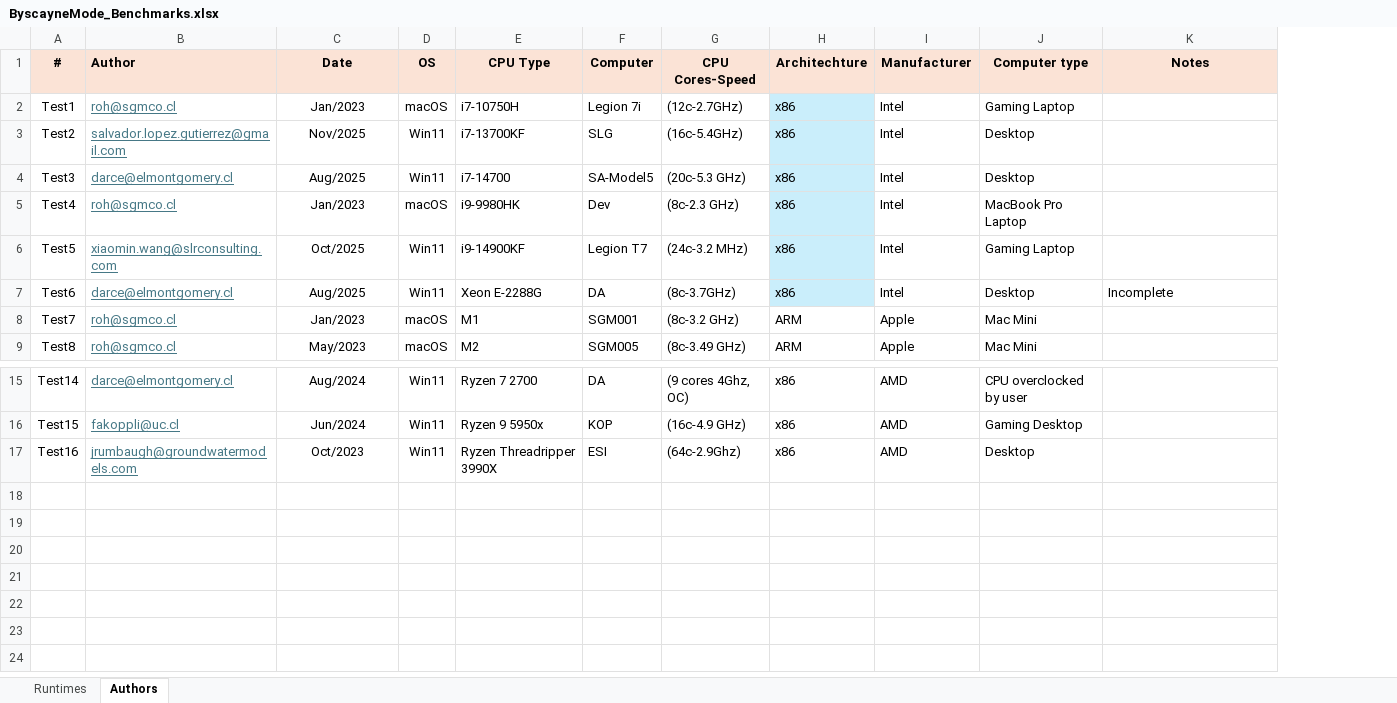
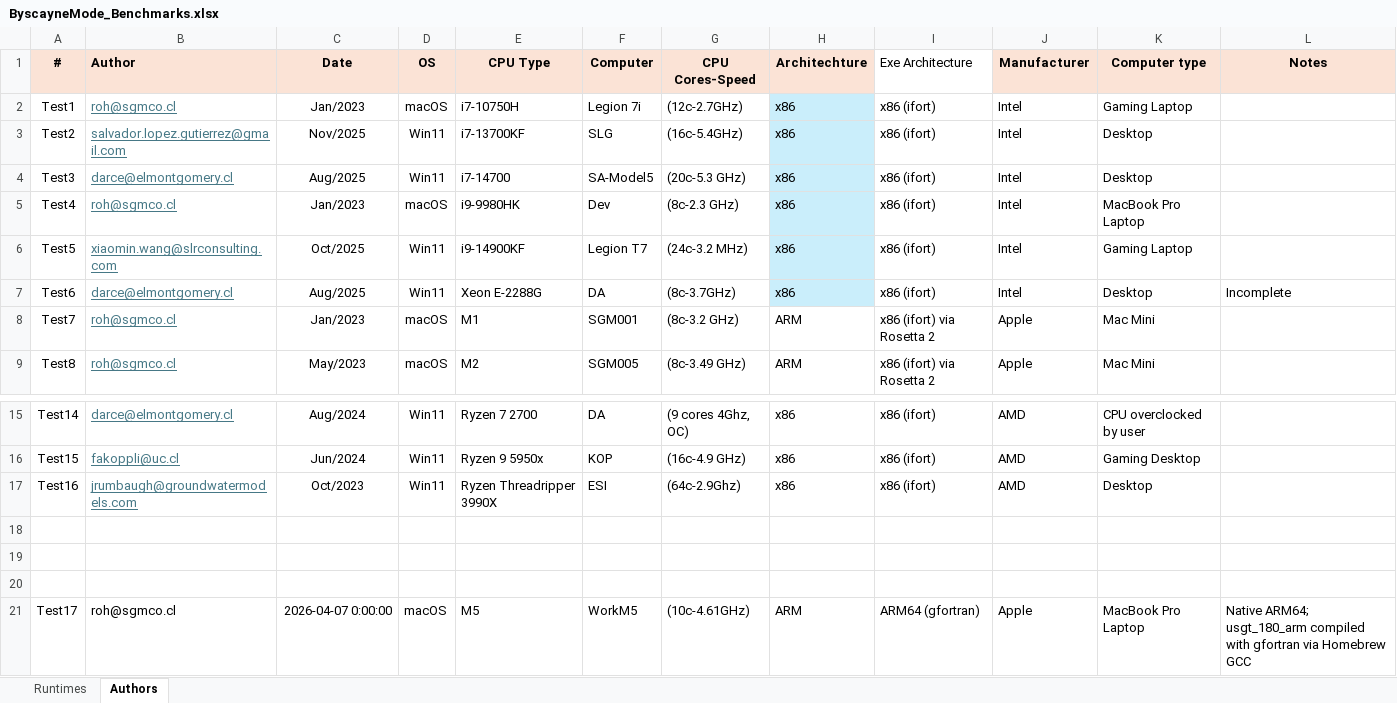
Before and after one commit to roh-sgm/ARM_Benchmark_Public, an Excel workbook: Runtimes/ByscayneMode_Benchmarks.xlsx, sheet Authors, drawn as a sheet; only a part is shown, gaps mark what is left out; values as stored, in another font and other column widths than the file's, no borders; the diff names each change by its address in the sheet, - before the commit and + after, or states it on an @@ line.

```diff
--- a/Runtimes/ByscayneMode_Benchmarks.xlsx (sheet Authors)
+++ b/Runtimes/ByscayneMode_Benchmarks.xlsx (sheet Authors)
+column I (Exe Architecture), rows 2-9: x86 (ifort) | x86 (ifort) | x86 (ifort) | x86 (ifort) | x86 (ifort) | x86 (ifort) | x86 (ifort) via Rosetta 2 | x86 (ifort) via Rosetta 2; rows 15-17: all x86 (ifort)
+row 18: (empty)
+row 19: (empty)
+row 20: (empty)
+row 21: Test17 | roh@sgmco.cl | 2026-04-07 0:00:00 | macOS | M5 | WorkM5 | (10c-4.61GHz) | ARM | ARM64 (gfortran) | Apple | MacBook Pro Laptop | Native ARM64; usgt_180_arm compiled with gfortran via Homebrew GCC
```
Also changed, not shown: sheet Runtimes, 4 other files.
